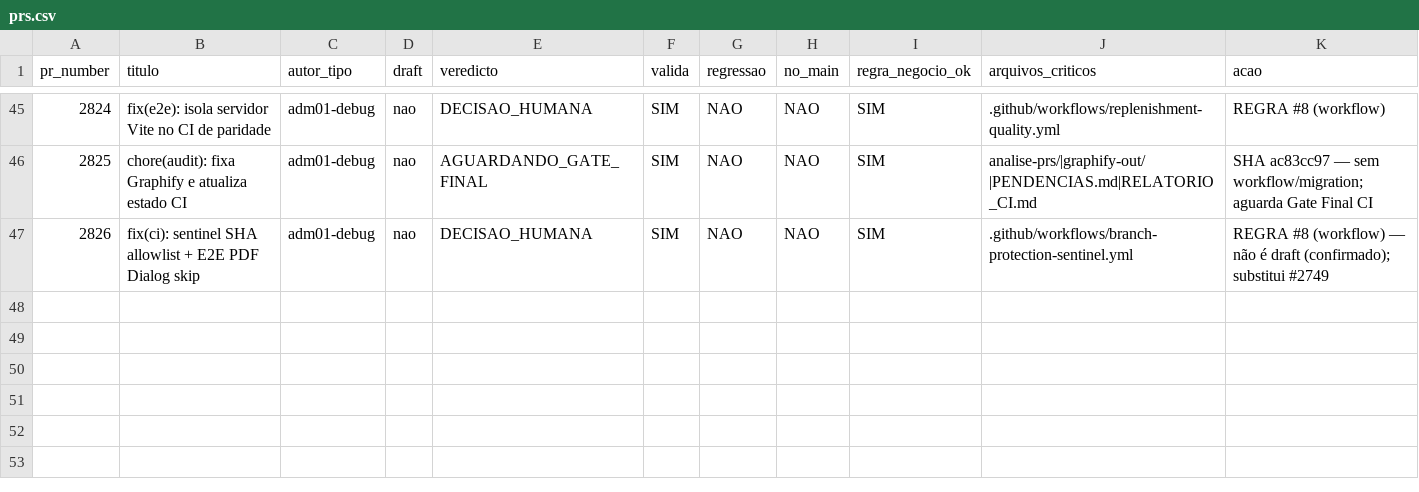
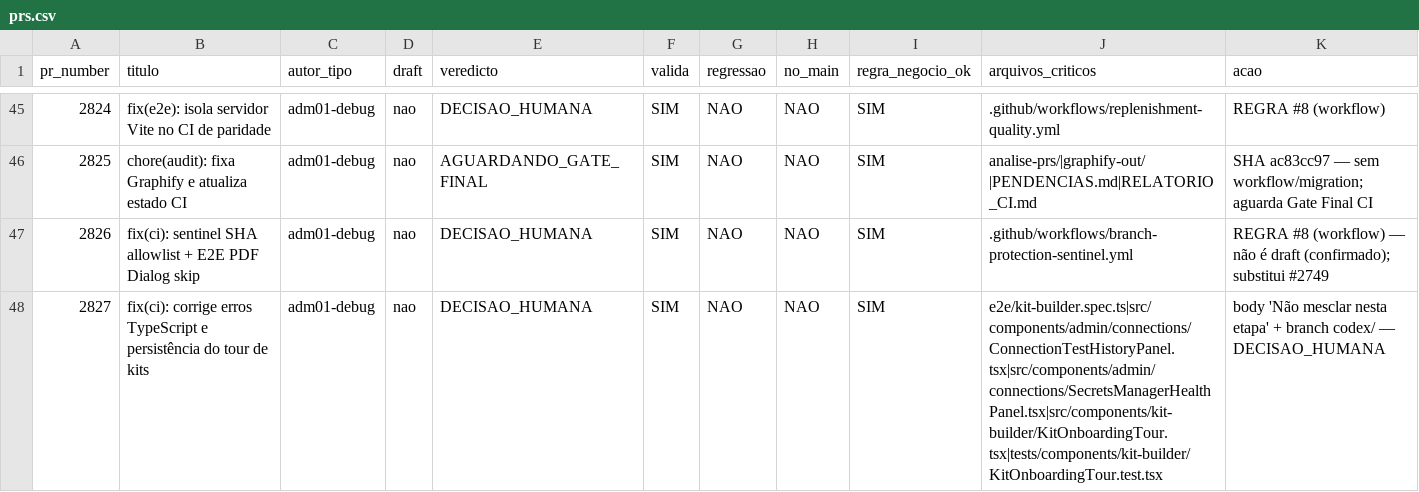
Before and after one commit to adm01-debug/Promo_Gifts_V4, a CSV file: analise-prs/prs.csv, drawn as a sheet; only a part is shown, gaps mark what is left out.

```diff
--- a/analise-prs/prs.csv
+++ b/analise-prs/prs.csv
@@ -47 +47,2 @@ pr_number,titulo,autor_tipo,draft,veredicto,valida,regressao,no_main,regra_negoc
 2826,fix(ci): sentinel SHA allowlist + E2E PDF Dialog skip,adm01-debug,nao,DECISAO_HUMANA,SIM,NAO,NAO,SIM,.github/workflows/branch-protection-sentinel.yml,REGRA #8 (workflow) — não é draft (confirmado); substitui #2749
+2827,fix(ci): corrige erros TypeScript e persistência do tour de kits,adm01-debug,nao,DECISAO_HUMANA,SIM,NAO,NAO,SIM,e2e/kit-builder.spec.ts|src/components/admin/connections/ConnectionTestHistoryPanel.tsx|src/components/admin/connections/SecretsManagerHealthPanel.tsx|src/components/kit-builder/KitOnboardingTour.tsx|tests/components/kit-builder/KitOnboardingTour.test.tsx,body 'Não mesclar nesta etapa' + branch codex/ — DECISAO_HUMANA
```
Also changed, not shown: 1 other file.
